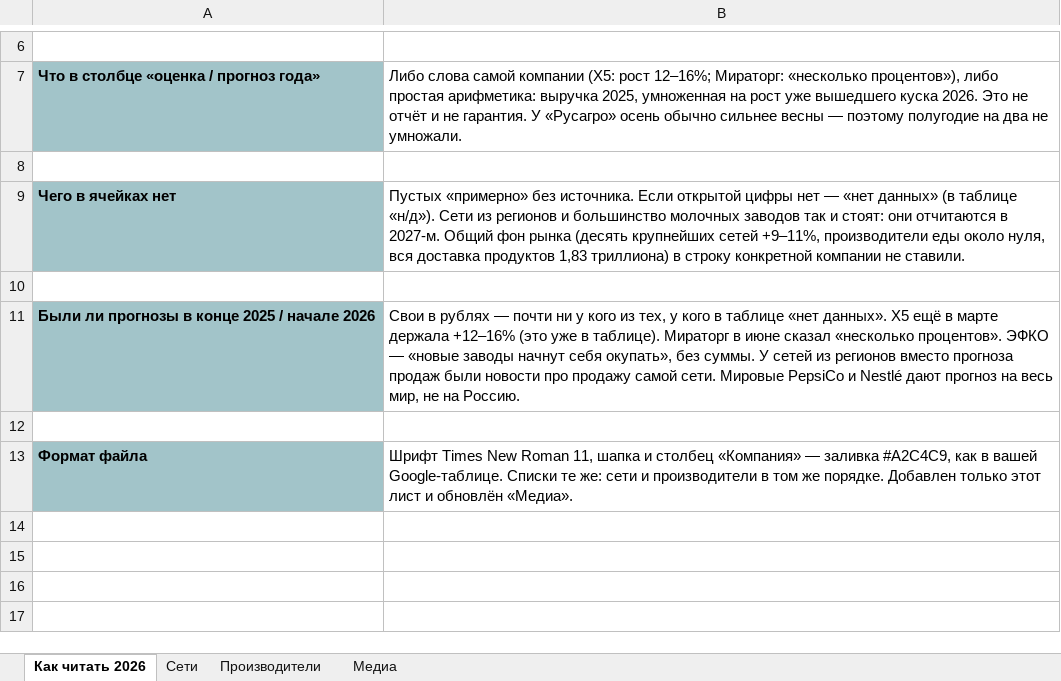
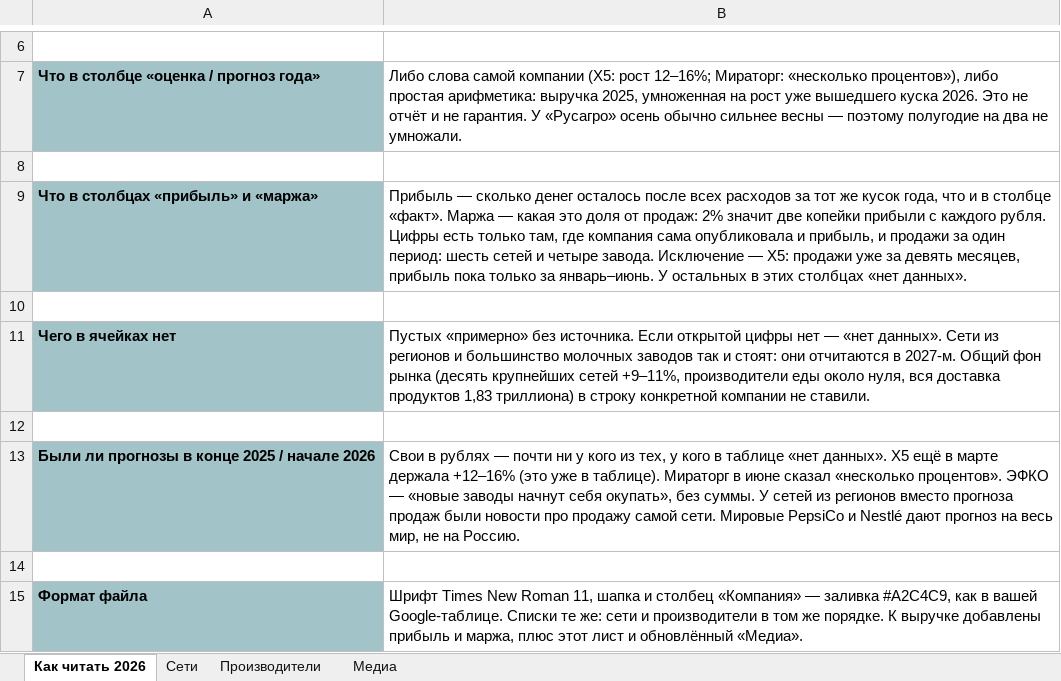
Before and after one commit to Alena931/demo, an Excel workbook: FMCG_RF_vyruchka_2026.xlsx, sheet Как читать 2026, drawn as a sheet; only a part is shown, gaps mark what is left out; values as stored, in another font and other column widths than the file's, no borders; addresses are those after the commit; the diff names each change by its address in the sheet, - before the commit and + after, or states it on an @@ line.

```diff
--- a/FMCG_RF_vyruchka_2026.xlsx (sheet Как читать 2026)
+++ b/FMCG_RF_vyruchka_2026.xlsx (sheet Как читать 2026)
+row 9: Что в столбцах «прибыль» и «маржа» | Прибыль — сколько денег осталось после всех расходов за тот же кусок года, что и в столбце «факт». Маржа — какая это доля от продаж: 2% значит две копейки прибыли с каждого рубля. Цифры есть только там, где компания сама опубликовала и прибыль, и продажи за один период: шесть сетей и четыре завода. Исключение — X5: продажи уже за девять месяцев, прибыль пока только за январь–июнь. У остальных в этих столбцах «нет данных».
+row 10: (empty)
-B11: …— «нет данных» (в таблице «н/д»). Сети из…
+B11: …— «нет данных». Сети из…
-B15: …же порядке. Добавлен только этот лист и обновлён «Медиа».
+B15: …же порядке. К выручке добавлены прибыль и маржа, плюс этот лист и обновлённый «Медиа».
```
Also changed, not shown: sheet Сети, sheet Производители, sheet Медиа, 1 other file.
